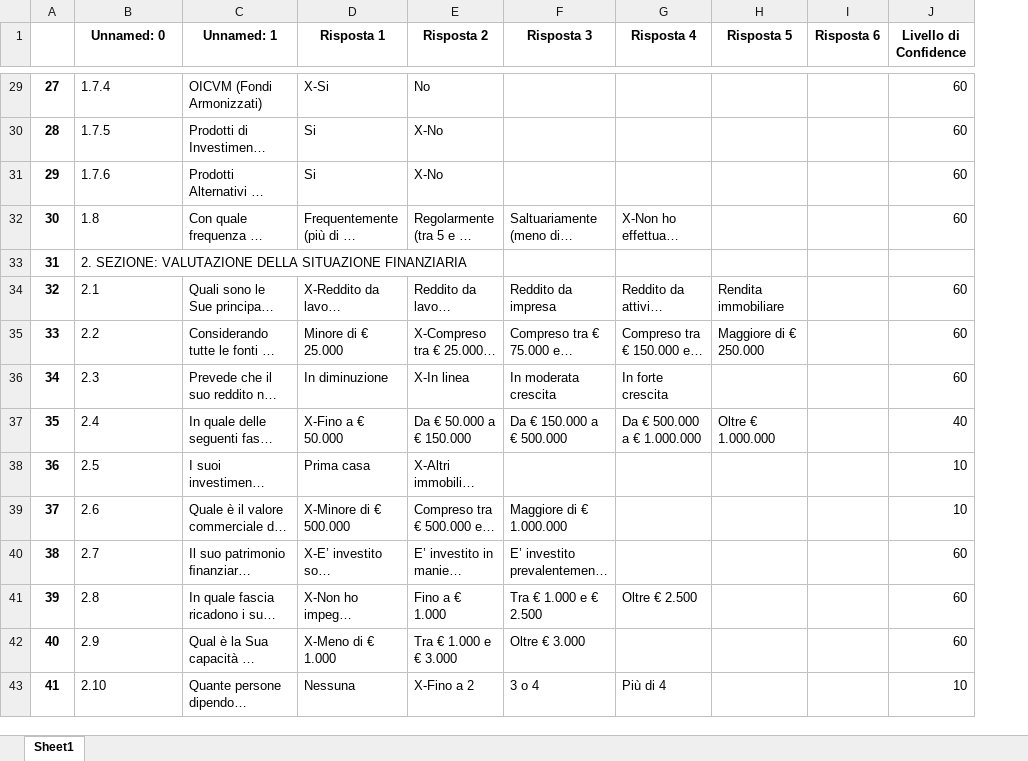
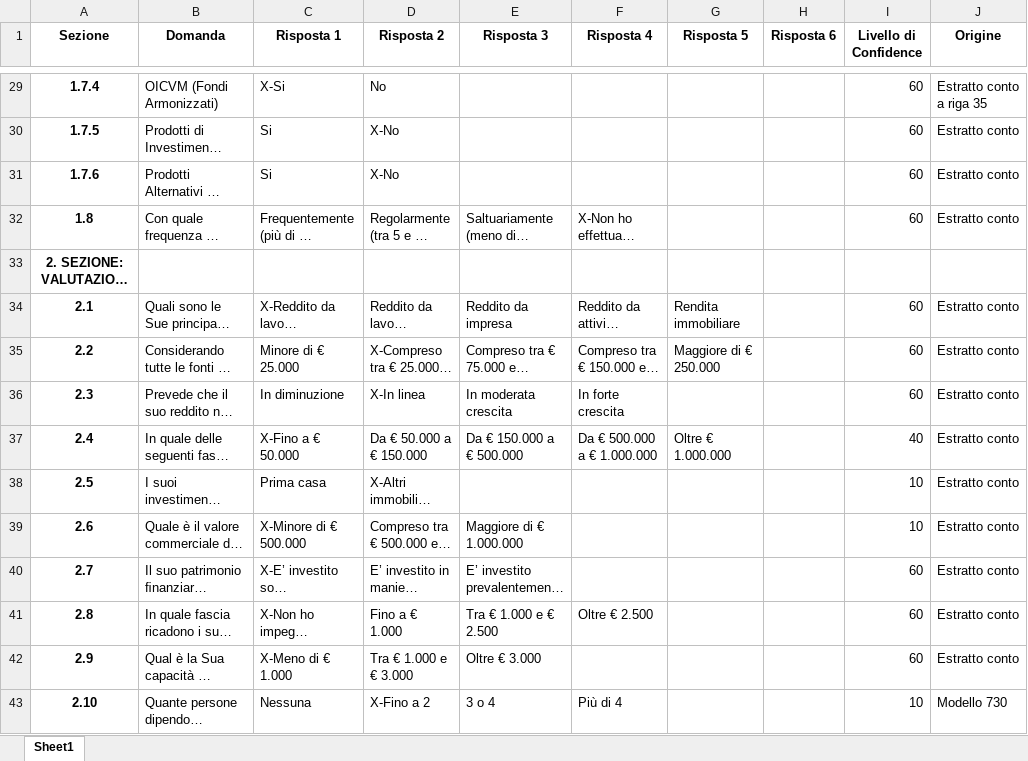
Before and after one commit to carlopiccinin/final-demo, an Excel workbook: 2000503 - QUESTIONARIO PF GiuseppinaCafueri.xlsx, sheet Sheet1, drawn as a sheet; only a part is shown, gaps mark what is left out; long unchanged cells end in …; values as stored, in another font and other column widths than the file's, no borders; removed rows and columns are numbered as before the commit, all else as after; the diff covers the shown part only; the diff names each change by its address in the sheet, - before the commit and + after, or states it on an @@ line.

```diff
--- a/2000503 - QUESTIONARIO PF GiuseppinaCafueri.xlsx (sheet Sheet1)
+++ b/2000503 - QUESTIONARIO PF GiuseppinaCafueri.xlsx (sheet Sheet1)
-column A, rows 29-43: 27 | 28 | 29 | 30 | 31 | 32 | 33 | 34 | 35 | 36 | 37 | 38 | 39 | 40 | 41
+column J (Origine), rows 29-43: Estratto conto a riga 35 | Estratto conto | Estratto conto | Estratto conto |  | Estratto conto | Estratto conto | Estratto conto | Estratto conto | Estratto conto | Estratto conto | Estratto conto | Estratto conto | Estratto conto | Modello 730
-A1: Unnamed: 0
+A1: Sezione
-B1: Unnamed: 1
+B1: Domanda
@@ A29:A43 bold: off → on, alignment: left → center @@
```
Also changed, not shown: cell formats elsewhere in this sheet, 2000503 - QUESTIONARIO PF FilippoBianchi.xlsx, 2000503 - QUESTIONARIO PF MarioRossi.xlsx, 4 other files.
